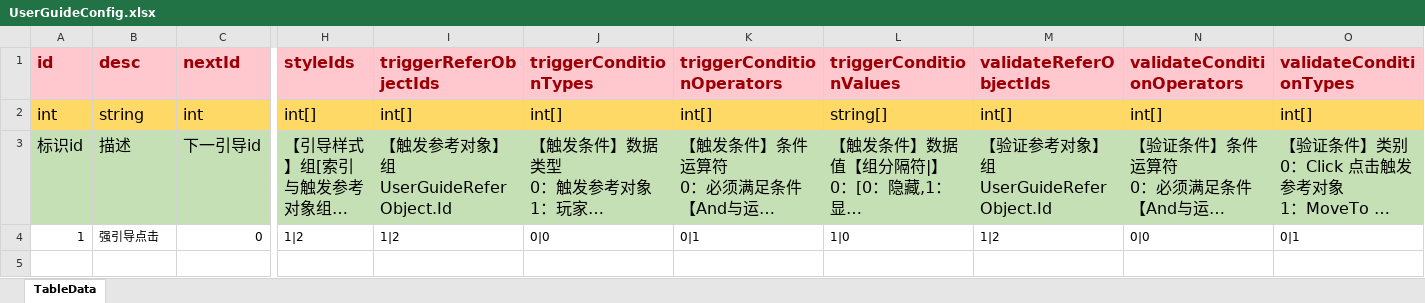
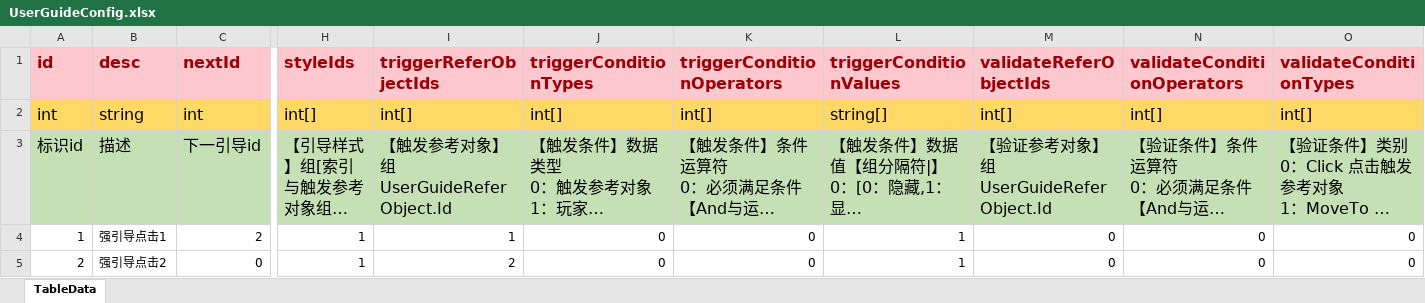
Before and after one commit to LunaticToy47/StrayFogUnity3d, an Excel workbook: StrayFogUnity/Assets/Game/Editor/XLS_Config/UserGuideConfig.xlsx, sheet TableData, drawn as a sheet; only a part is shown, gaps mark what is left out; long unchanged cells end in …; values as stored, in another font and other column widths than the file's, no borders; conditional formats not drawn; rows hold the shown columns only; the diff covers the shown part only; the diff names each change by its address in the sheet, - before the commit and + after, or states it on an @@ line.

```diff
--- a/StrayFogUnity/Assets/Game/Editor/XLS_Config/UserGuideConfig.xlsx (sheet TableData)
+++ b/StrayFogUnity/Assets/Game/Editor/XLS_Config/UserGuideConfig.xlsx (sheet TableData)
-B4 (desc): 强引导点击
+B4 (desc): 强引导点击1
-C4 (nextId): 0
+C4 (nextId): 2
-H4 (styleIds): 1|2
+H4 (styleIds): 1
-I4 (triggerReferObjectIds): 1|2
+I4 (triggerReferObjectIds): 1
-J4 (triggerConditionTypes): 0|0
+J4 (triggerConditionTypes): 0
-K4 (triggerConditionOperators): 0|1
+K4 (triggerConditionOperators): 0
-L4 (triggerConditionValues): 1|0
+L4 (triggerConditionValues): 1
-M4 (validateReferObjectIds): 1|2
+M4 (validateReferObjectIds): 0
-N4 (validateConditionOperators): 0|0
+N4 (validateConditionOperators): 0
-O4 (validateConditionTypes): 0|1
+O4 (validateConditionTypes): 0
+row 5: 2 | 强引导点击2 | 0 | 1 | 2 | 0 | 0 | 1 | 0 | 0 | 0
```
Also changed, not shown: 1 edited cell elsewhere in this sheet, 39 other files.
